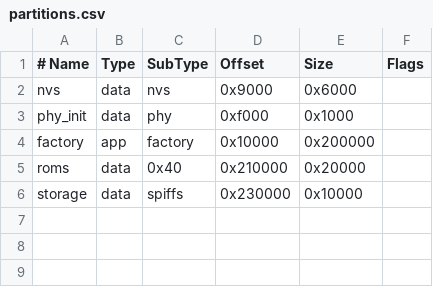
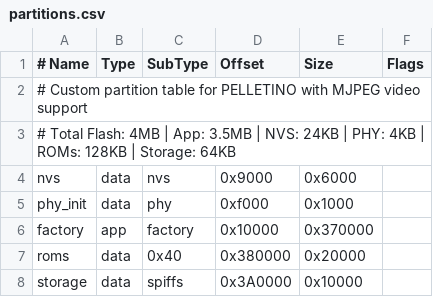
Before and after one commit to aedile/PELLETINO, a CSV file: partitions.csv, drawn as a sheet.

Commit message:
Add MJPEG video playback feature and upgrade audio to 44.1kHz
- Implemented MJPEG decoder using TinyJPEG (tjpgd) ROM library
- RGB888 to RGB565 conversion with byte-swapping for ST7789
- Full-screen 240x280 video playback at 24 FPS target
- Video encoded with FFmpeg: yuvj420p, deinterlaced, quality-optimized
- Plays at boot and on game over
- Video generation pipeline in movie/ directory (binaries excluded)
- Game state management for video trigger detection
- Audio sample rate upgraded from 24kHz to 44.1kHz (CD quality)
- Binary size: ~3.3MB (8% free space in 3.5MB partition)

```diff
--- a/partitions.csv
+++ b/partitions.csv
@@ -1,6 +1,8 @@
 # Name,   Type, SubType, Offset,   Size,    Flags
+# Custom partition table for PELLETINO with MJPEG video support
+# Total Flash: 4MB | App: 3.5MB | NVS: 24KB | PHY: 4KB | ROMs: 128KB | Storage: 64KB
 nvs,      data, nvs,     0x9000,   0x6000,
 phy_init, data, phy,     0xf000,   0x1000,
-factory,  app,  factory, 0x10000,  0x200000,
-roms,     data, 0x40,    0x210000, 0x20000,
-storage,  data, spiffs,  0x230000, 0x10000,
+factory,  app,  factory, 0x10000,  0x370000,
+roms,     data, 0x40,    0x380000, 0x20000,
+storage,  data, spiffs,  0x3A0000, 0x10000,
```
Also changed, not shown: 14 other files.
